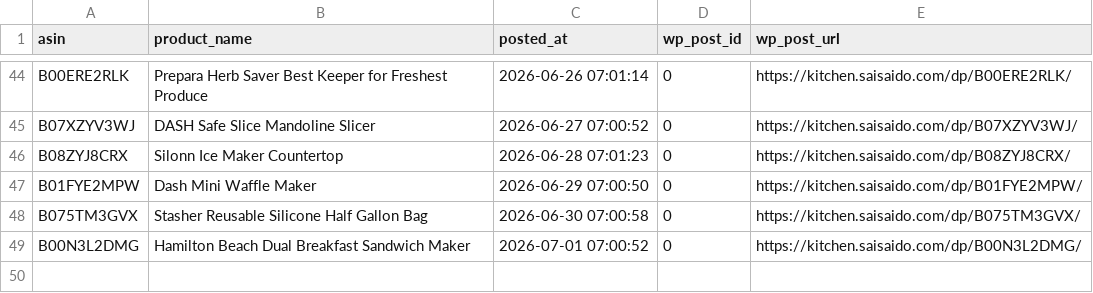
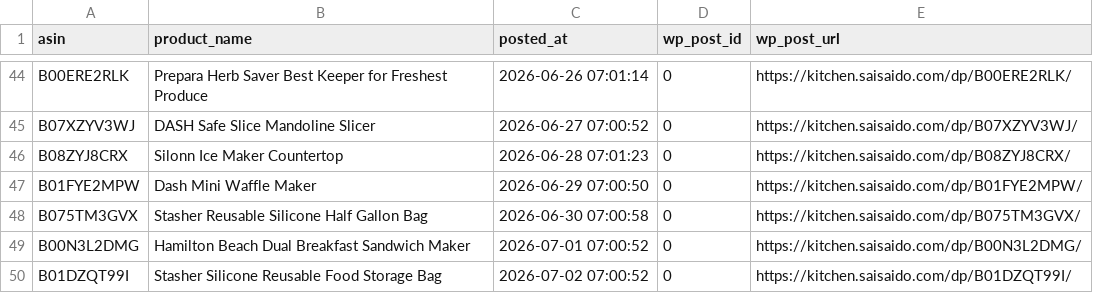
Before and after one commit to Fukunga/Pinterest-kitchen-feed, a CSV file: data/posting_history.csv, drawn as a sheet; only a part is shown, gaps mark what is left out.

Commit message:
Automated post: Stasher Silicone Reusable Food Storage Bag (ASIN: B01DZQT99I)

```diff
--- a/data/posting_history.csv
+++ b/data/posting_history.csv
@@ -49 +49,2 @@ B075TM3GVX,Stasher Reusable Silicone Half Gallon Bag,2026-06-30 07:00:58,0,https
 B00N3L2DMG,Hamilton Beach Dual Breakfast Sandwich Maker,2026-07-01 07:00:52,0,https://kitchen.saisaido.com/dp/B00N3L2DMG/
+B01DZQT99I,Stasher Silicone Reusable Food Storage Bag,2026-07-02 07:00:52,0,https://kitchen.saisaido.com/dp/B01DZQT99I/
```
Also changed, not shown: data/products.csv, 3 other files.
